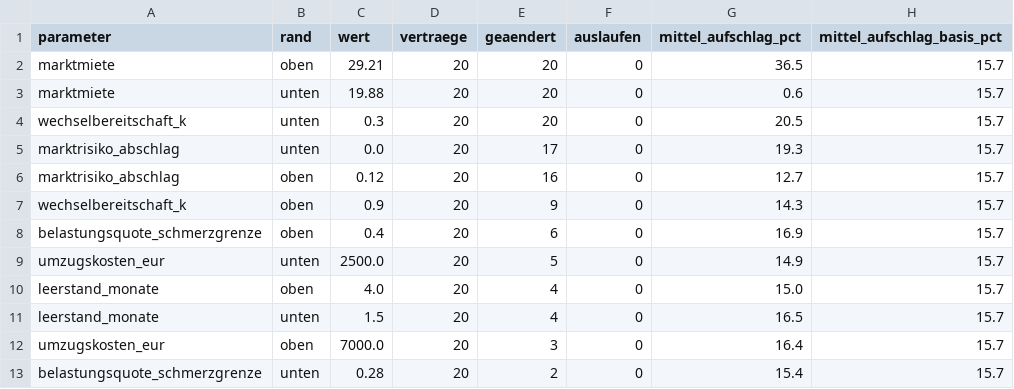
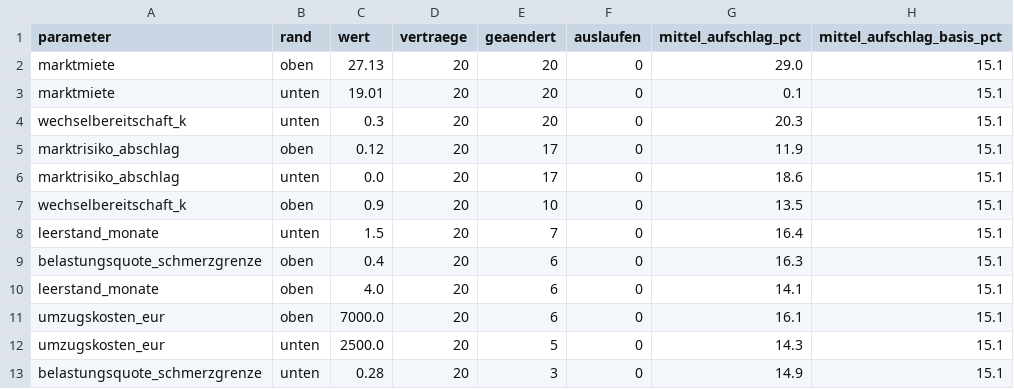
Before and after one commit to TaoWao-dev/AdvancedDataMangement_Project_Auto-Landlord, a CSV file: data/processed/kennzahl_sensitivitaet.csv, drawn as a sheet.

```diff
--- a/data/processed/kennzahl_sensitivitaet.csv
+++ b/data/processed/kennzahl_sensitivitaet.csv
@@ -1,13 +1,13 @@
 parameter;rand;wert;vertraege;geaendert;auslaufen;mittel_aufschlag_pct;mittel_aufschlag_basis_pct
-marktmiete;oben;29.21;20;20;0;36.5;15.7
-marktmiete;unten;19.88;20;20;0;0.6;15.7
-wechselbereitschaft_k;unten;0.3;20;20;0;20.5;15.7
-marktrisiko_abschlag;unten;0.0;20;17;0;19.3;15.7
-marktrisiko_abschlag;oben;0.12;20;16;0;12.7;15.7
-wechselbereitschaft_k;oben;0.9;20;9;0;14.3;15.7
-belastungsquote_schmerzgrenze;oben;0.4;20;6;0;16.9;15.7
-umzugskosten_eur;unten;2500.0;20;5;0;14.9;15.7
-leerstand_monate;oben;4.0;20;4;0;15.0;15.7
-leerstand_monate;unten;1.5;20;4;0;16.5;15.7
-umzugskosten_eur;oben;7000.0;20;3;0;16.4;15.7
-belastungsquote_schmerzgrenze;unten;0.28;20;2;0;15.4;15.7
+marktmiete;oben;27.13;20;20;0;29.0;15.1
+marktmiete;unten;19.01;20;20;0;0.1;15.1
+wechselbereitschaft_k;unten;0.3;20;20;0;20.3;15.1
+marktrisiko_abschlag;oben;0.12;20;17;0;11.9;15.1
+marktrisiko_abschlag;unten;0.0;20;17;0;18.6;15.1
+wechselbereitschaft_k;oben;0.9;20;10;0;13.5;15.1
+leerstand_monate;unten;1.5;20;7;0;16.4;15.1
+belastungsquote_schmerzgrenze;oben;0.4;20;6;0;16.3;15.1
+leerstand_monate;oben;4.0;20;6;0;14.1;15.1
+umzugskosten_eur;oben;7000.0;20;6;0;16.1;15.1
+umzugskosten_eur;unten;2500.0;20;5;0;14.3;15.1
+belastungsquote_schmerzgrenze;unten;0.28;20;3;0;14.9;15.1
```
Also changed, not shown: data/processed/kennzahl_abdeckung.csv, data/processed/kennzahl_anbietertyp.csv, 12 other files.
